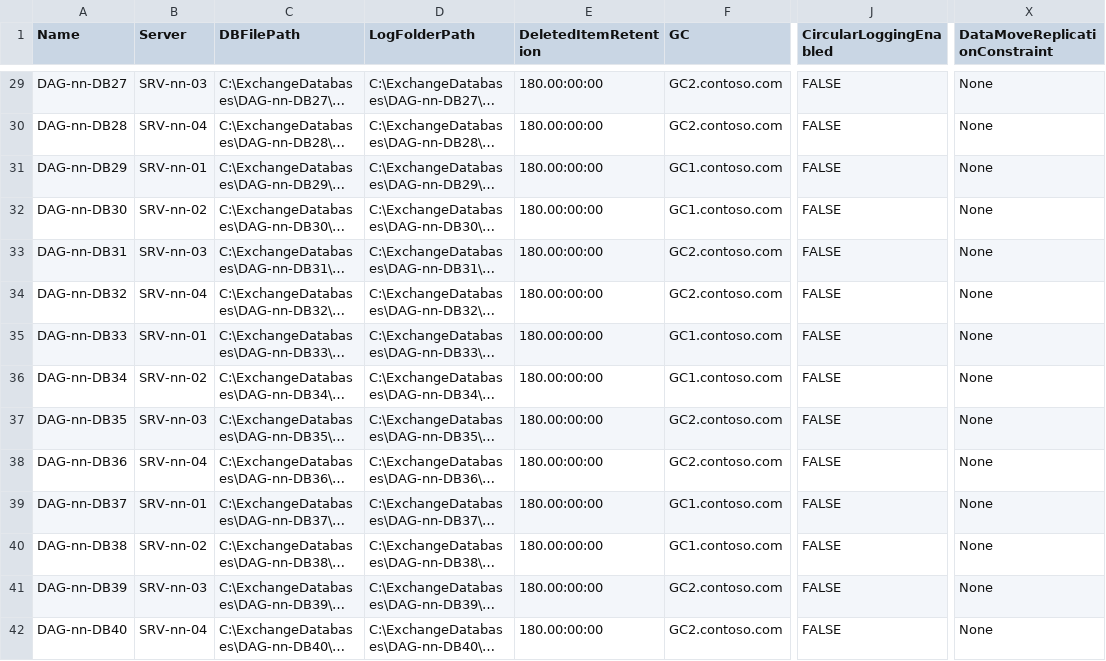
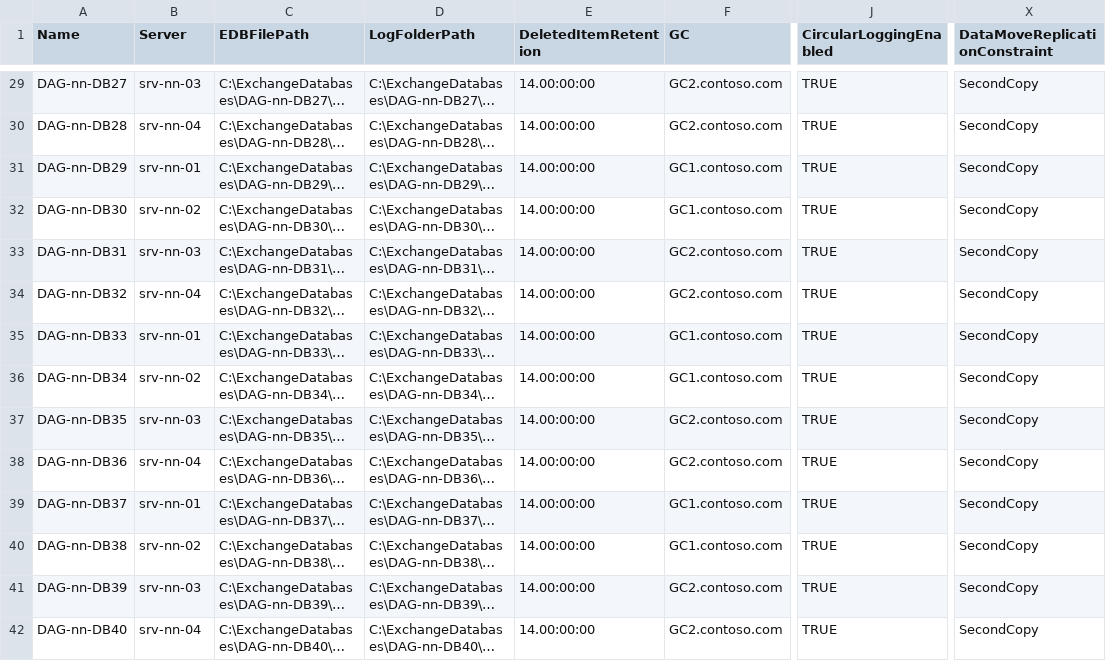
Before and after one commit to dsccommunity/ExchangeDsc, a CSV file: Examples/ConfigureDatabases-FromCalculator/CalculatorAndScripts/MailboxDatabases.csv, drawn as a sheet; only a part is shown, gaps mark what is left out; long unchanged cells end in …; the diff covers the shown part only; the diff names each change by its address in the sheet, - before the commit and + after, or states it on an @@ line.

```diff
--- a/Examples/ConfigureDatabases-FromCalculator/CalculatorAndScripts/MailboxDatabases.csv
+++ b/Examples/ConfigureDatabases-FromCalculator/CalculatorAndScripts/MailboxDatabases.csv
-C1: DBFilePath
+C1: EDBFilePath
-B29 (Server): SRV-nn-03
+B29 (Server): srv-nn-03
-E29:E42 (DeletedItemRetention): 180.00:00:00
+E29:E42 (DeletedItemRetention): 14.00:00:00
-J29:J42 (CircularLoggingEnabled): FALSE
+J29:J42 (CircularLoggingEnabled): TRUE
-X29:X42 (DataMoveReplicationConstraint): None
+X29:X42 (DataMoveReplicationConstraint): SecondCopy
-B30 (Server): SRV-nn-04
+B30 (Server): srv-nn-04
-B31 (Server): SRV-nn-01
+B31 (Server): srv-nn-01
-B32 (Server): SRV-nn-02
+B32 (Server): srv-nn-02
-B33 (Server): SRV-nn-03
+B33 (Server): srv-nn-03
-B34 (Server): SRV-nn-04
+B34 (Server): srv-nn-04
-B35 (Server): SRV-nn-01
+B35 (Server): srv-nn-01
-B36 (Server): SRV-nn-02
+B36 (Server): srv-nn-02
-B37 (Server): SRV-nn-03
+B37 (Server): srv-nn-03
-B38 (Server): SRV-nn-04
+B38 (Server): srv-nn-04
-B39 (Server): SRV-nn-01
+B39 (Server): srv-nn-01
-B40 (Server): SRV-nn-02
+B40 (Server): srv-nn-02
-B41 (Server): SRV-nn-03
+B41 (Server): srv-nn-03
-B42 (Server): SRV-nn-04
+B42 (Server): srv-nn-04
```
Also changed, not shown: 105 edited cells elsewhere in this file, Examples/ConfigureAutoMountPoints-FromCalculator/CalculatorAndScripts/Servers.csv, Examples/ConfigureDatabases-FromCalculator/CalculatorAndScripts/MailboxDatabaseCopies.csv, 14 other files.
